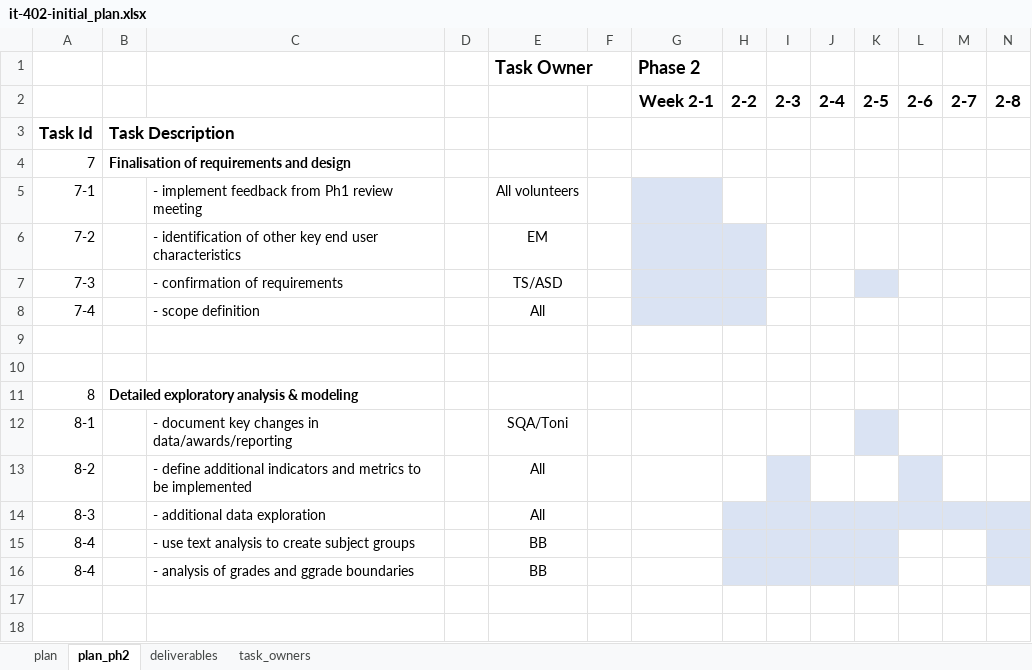
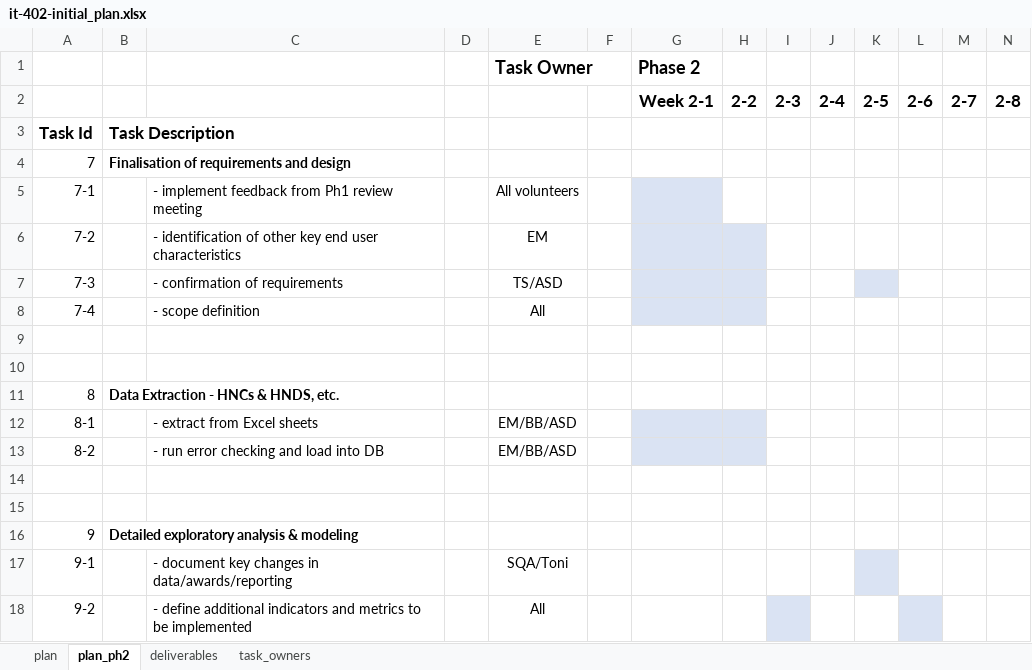
Before and after one commit to aba-sah/sta-it402-dresscode, an Excel workbook: project_plan/it-402-initial_plan.xlsx, sheet plan_ph2, drawn as a sheet; only a part is shown; the shorter side is filled out with more unchanged rows; values as stored, in another font and other column widths than the file's, no borders; addresses are those after the commit; the diff names each change by its address in the sheet, - before the commit and + after, or states it on an @@ line.

Commit message:
Add files via upload

```diff
--- a/project_plan/it-402-initial_plan.xlsx (sheet plan_ph2)
+++ b/project_plan/it-402-initial_plan.xlsx (sheet plan_ph2)
+row 9: (empty)
+row 10: (empty)
+row 11: 8 | Data Extraction - HNCs & HNDS, etc.
+row 12: 8-1 |  | - extract from Excel sheets |  | EM/BB/ASD
+row 13: 8-2 |  | - run error checking and load into DB |  | EM/BB/ASD
@@ column A renumbered between rows 16 and 50 @@
```
